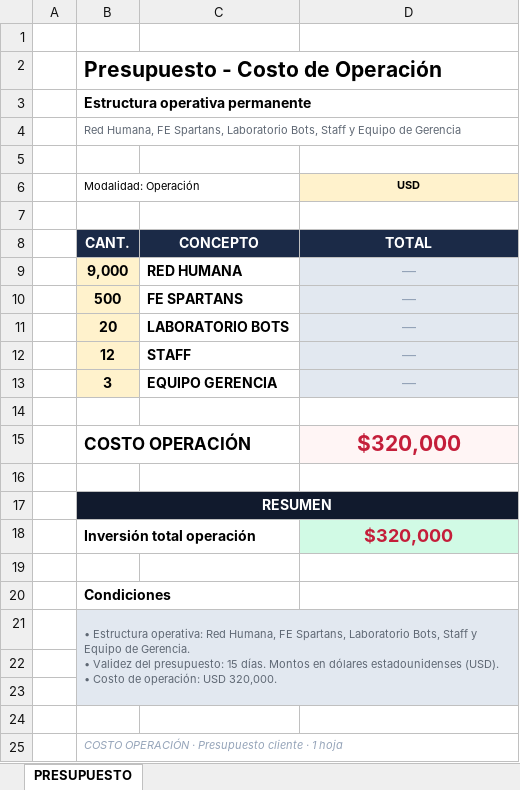
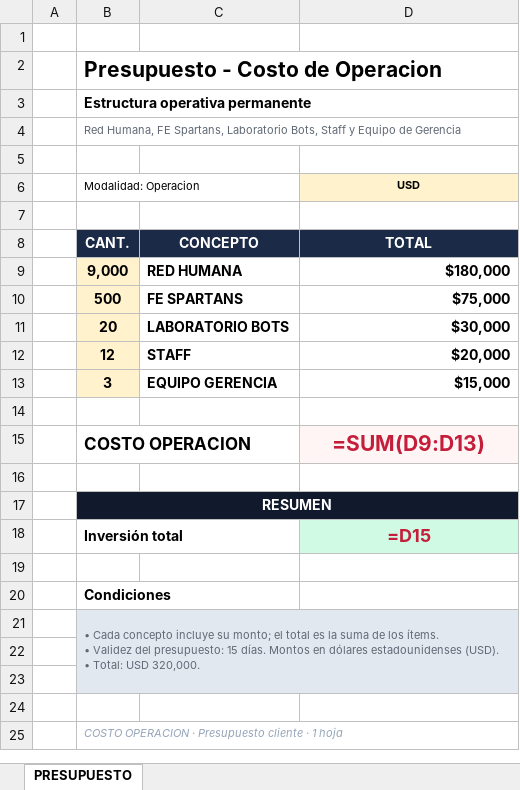
Before and after one commit to crios82-max/vescreendflow, an Excel workbook: docs/presupuesto-costo-operacion-cliente.xlsx, sheet PRESUPUESTO, drawn as a sheet; values as stored, in another font and other column widths than the file's, no borders; formulas without a stored value are shown as written; removed rows and columns are numbered as before the commit, all else as after; ↵ is a line break in a cell; the diff names each change by its address in the sheet, - before the commit and + after, or states it on an @@ line.

```diff
--- a/docs/presupuesto-costo-operacion-cliente.xlsx (sheet PRESUPUESTO)
+++ b/docs/presupuesto-costo-operacion-cliente.xlsx (sheet PRESUPUESTO)
-B2 (Modalidad: Operacion): Presupuesto - Costo de Operación
+B2 (Modalidad: Operacion): Presupuesto - Costo de Operacion
-B6: Modalidad: Operación
+B6: Modalidad: Operacion
-D9 (USD): —
+D9 (USD): $180,000
@@ D9:D13 fill: #E2E8F0 → none, bold: off → on, text colour: #94A3B8 → black, alignment: center → right @@
-D10 (USD): —
+D10 (USD): $75,000
-D11 (USD): —
+D11 (USD): $30,000
-D12 (USD): —
+D12 (USD): $20,000
-D13 (USD): —
+D13 (USD): $15,000
-row 15:  | COSTO OPERACIÓN |  | $320,000
+row 15:  | COSTO OPERACION |  | =SUM(D9:D13)
-row 18:  | Inversión total operación |  | $320,000
+row 18:  | Inversión total |  | =D15
-B21 (Modalidad: Operacion): • Estructura operativa: Red Humana, FE Spartans, Laboratorio Bots, Staff y Equipo de Gerencia. ↵ • Validez del presupuesto: 15 días. Montos en dólares estadounidenses (USD). ↵ • Costo de operación: USD 320,000.
+B21 (Modalidad: Operacion): • Cada concepto incluye su monto; el total es la suma de los ítems. ↵ • Validez del presupuesto: 15 días. Montos en dólares estadounidenses (USD). ↵ • Total: USD 320,000.
-B25 (Modalidad: Operacion): COSTO OPERACIÓN · Presupuesto…
+B25 (Modalidad: Operacion): COSTO OPERACION · Presupuesto…
```
Also changed, not shown: docs/presupuesto-yellowstone-cliente.xlsx, 2 other files.
